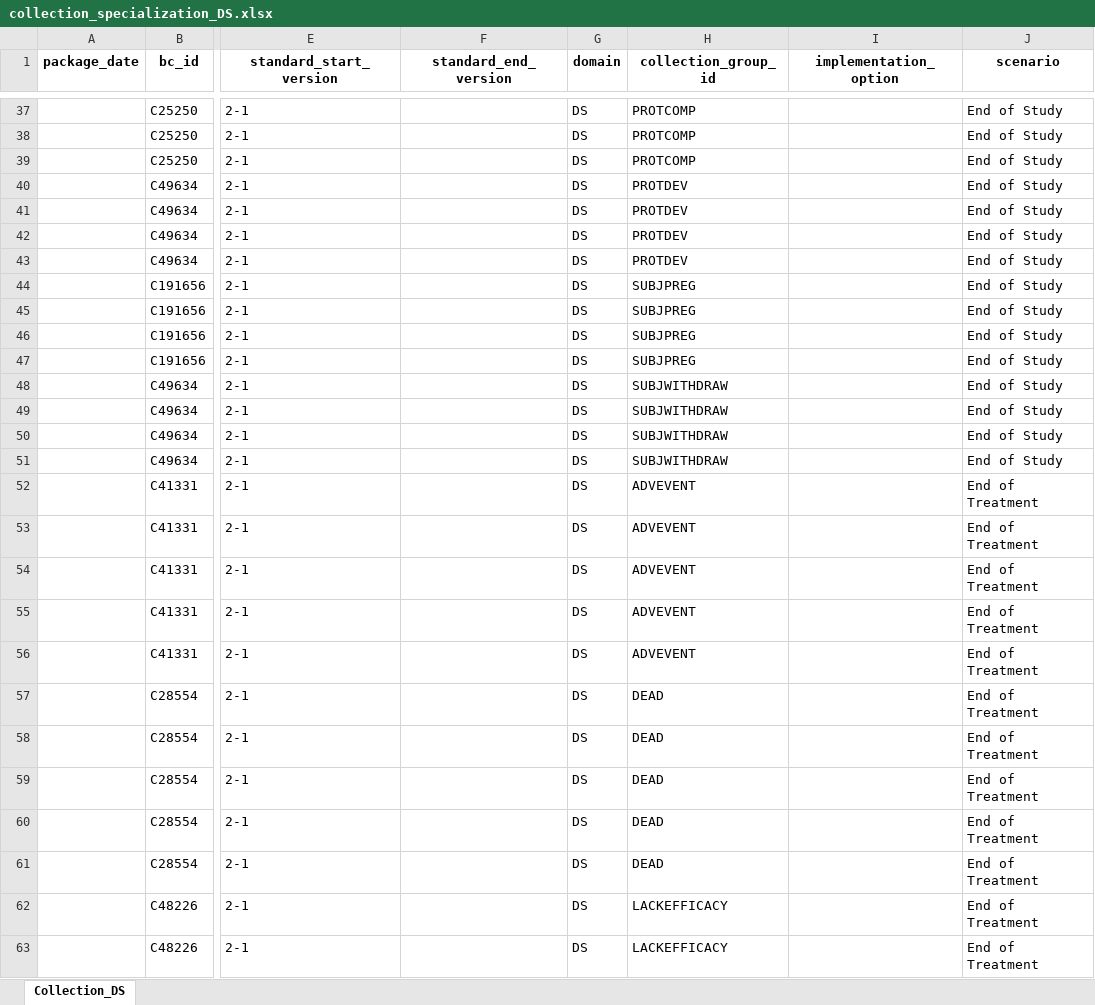
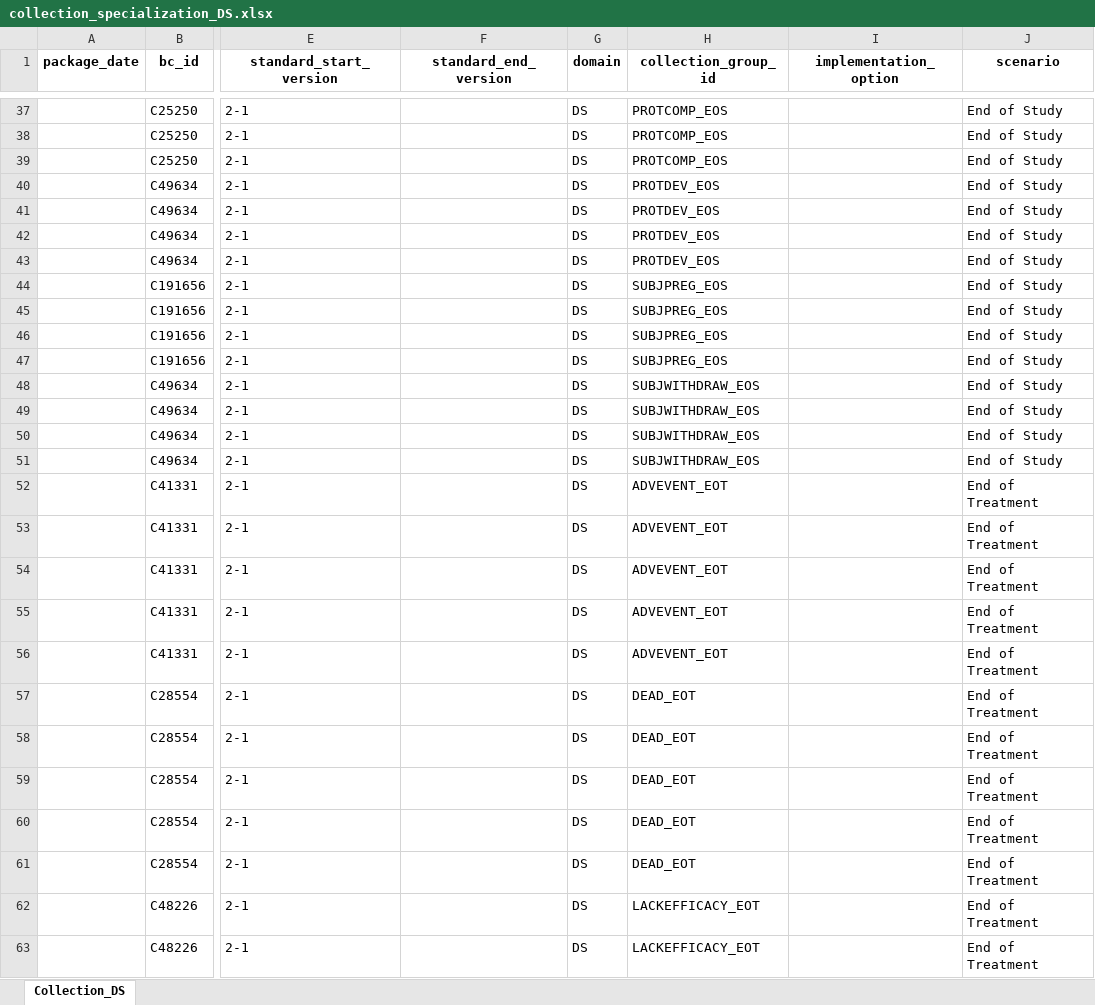
Before and after one commit to cdisc-org/COSMoS, an Excel workbook: curation/draft/collection/collection_specialization_DS.xlsx, sheet Collection_DS, drawn as a sheet; only a part is shown, gaps mark what is left out; values as stored, in another font and other column widths than the file's, no borders; the diff covers the shown part only; the diff names each change by its address in the sheet, - before the commit and + after, or states it on an @@ line.

Commit message:
Made collection_group_id unique for EOS/EOT/Study Continuation

```diff
--- a/curation/draft/collection/collection_specialization_DS.xlsx (sheet Collection_DS)
+++ b/curation/draft/collection/collection_specialization_DS.xlsx (sheet Collection_DS)
-H37:H39 (collection_group_id): PROTCOMP
+H37:H39 (collection_group_id): PROTCOMP_EOS
-H40:H43 (collection_group_id): PROTDEV
+H40:H43 (collection_group_id): PROTDEV_EOS
-H44:H47 (collection_group_id): SUBJPREG
+H44:H47 (collection_group_id): SUBJPREG_EOS
-H48:H51 (collection_group_id): SUBJWITHDRAW
+H48:H51 (collection_group_id): SUBJWITHDRAW_EOS
-H52:H56 (collection_group_id): ADVEVENT
+H52:H56 (collection_group_id): ADVEVENT_EOT
-H57:H61 (collection_group_id): DEAD
+H57:H61 (collection_group_id): DEAD_EOT
-H62:H63 (collection_group_id): LACKEFFICACY
+H62:H63 (collection_group_id): LACKEFFICACY_EOT
```
Also changed, not shown: 91 edited cells elsewhere in this sheet.
